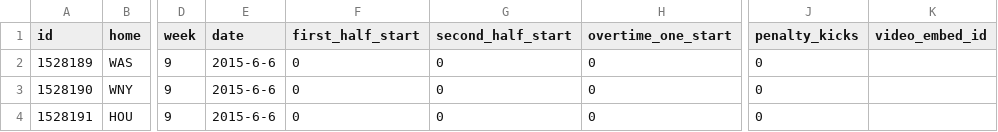
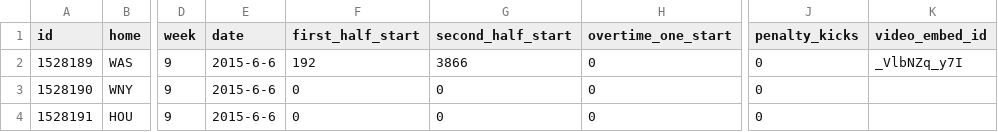
Before and after one commit to CynicalFooty/WoSo, a CSV file: source/data/games.csv, drawn as a sheet; only a part is shown, gaps mark what is left out; the diff covers the shown part only; the diff names each change by its address in the sheet, - before the commit and + after, or states it on an @@ line.

```diff
--- a/source/data/games.csv
+++ b/source/data/games.csv
-F2 (first_half_start): 0
+F2 (first_half_start): 192
-G2 (second_half_start): 0
+G2 (second_half_start): 3866
-K2 (video_embed_id): (empty)
+K2 (video_embed_id): _VlbNZq_y7I
```
Also changed, not shown: 48 edited cells elsewhere in this file, 3 other files.
